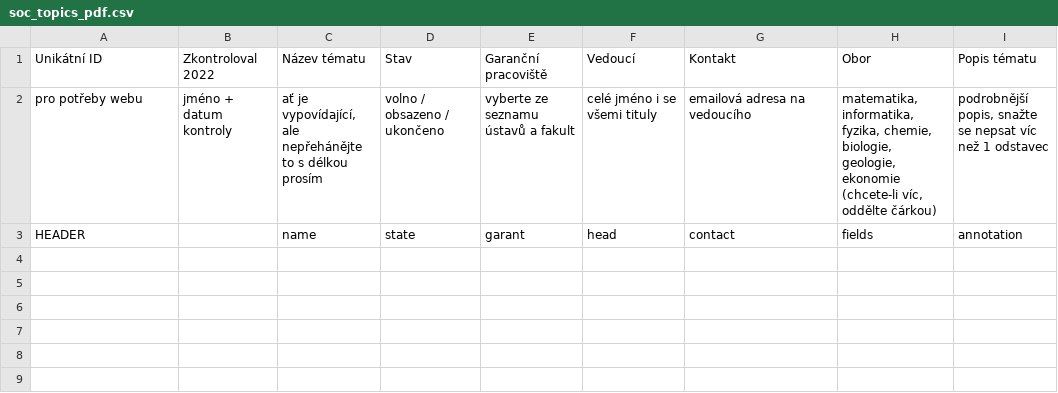
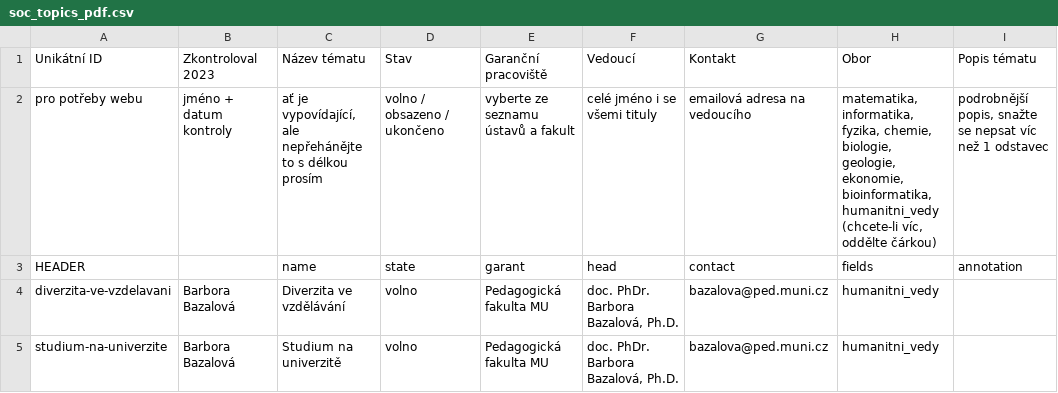
Before and after one commit to zverinec/prostredoskolaky-web, a CSV file: data/soc_topics_pdf.csv, drawn as a sheet; only a part is shown; the diff covers the shown part only.

Commit message:
Add LF & PdF topics.

```diff
--- a/data/soc_topics_pdf.csv
+++ b/data/soc_topics_pdf.csv
@@ -1,3 +1,5 @@
-Unikátní ID,Zkontroloval 2022,Název tématu,Stav,Garanční pracoviště,Vedoucí,Kontakt,Obor,Popis tématu
-pro potřeby webu,jméno + datum kontroly,"ať je vypovídající, ale nepřehánějte to s délkou prosím",volno / obsazeno / ukončeno,vyberte ze seznamu ústavů a fakult,celé jméno i se všemi tituly,emailová adresa na vedoucího,"matematika, informatika, fyzika, chemie, biologie, geologie, ekonomie (chcete-li víc, oddělte čárkou)","podrobnější popis, snažte se nepsat víc než 1 odstavec"
+Unikátní ID,Zkontroloval 2023,Název tématu,Stav,Garanční pracoviště,Vedoucí,Kontakt,Obor,Popis tématu
+pro potřeby webu,jméno + datum kontroly,"ať je vypovídající, ale nepřehánějte to s délkou prosím",volno / obsazeno / ukončeno,vyberte ze seznamu ústavů a fakult,celé jméno i se všemi tituly,emailová adresa na vedoucího,"matematika, informatika, fyzika, chemie, biologie, geologie, ekonomie, bioinformatika, humanitni_vedy (chcete-li víc, oddělte čárkou)","podrobnější popis, snažte se nepsat víc než 1 odstavec"
 HEADER,,name,state,garant,head,contact,fields,annotation
+diverzita-ve-vzdelavani,Barbora Bazalová,Diverzita ve vzdělávání,volno,Pedagogická fakulta MU,"doc. PhDr. Barbora Bazalová, Ph.D.",bazalova@ped.muni.cz,humanitni_vedy,
+studium-na-univerzite,Barbora Bazalová,Studium na univerzitě,volno,Pedagogická fakulta MU,"doc. PhDr. Barbora Bazalová, Ph.D.",bazalova@ped.muni.cz,humanitni_vedy,
```
Also changed, not shown: 3 added rows elsewhere in this file, 1 other file.
